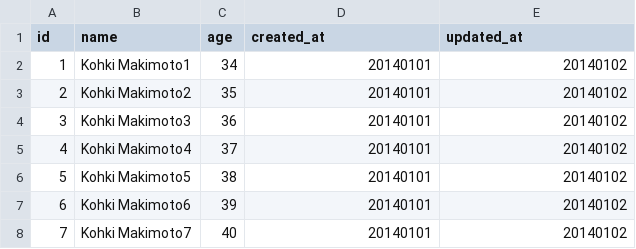
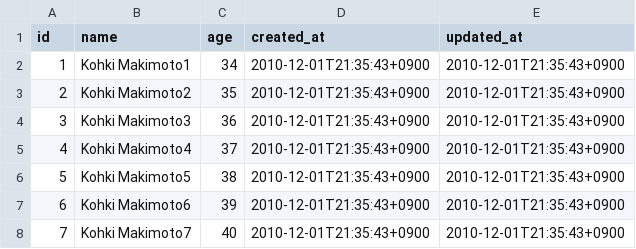
Before and after one commit to kohkimakimoto/FMDBx, a CSV file: FMDBxTests/Classes/users.csv, drawn as a sheet.

```diff
--- a/FMDBxTests/Classes/users.csv
+++ b/FMDBxTests/Classes/users.csv
@@ -1,8 +1,8 @@
 id,name,age,created_at,updated_at
-1,Kohki Makimoto1,34,20140101,20140102
-2,Kohki Makimoto2,35,20140101,20140102
-3,Kohki Makimoto3,36,20140101,20140102
-4,Kohki Makimoto4,37,20140101,20140102
-5,Kohki Makimoto5,38,20140101,20140102
-6,Kohki Makimoto6,39,20140101,20140102
-7,Kohki Makimoto7,40,20140101,20140102
+1,Kohki Makimoto1,34,2010-12-01T21:35:43+0900,2010-12-01T21:35:43+0900
+2,Kohki Makimoto2,35,2010-12-01T21:35:43+0900,2010-12-01T21:35:43+0900
+3,Kohki Makimoto3,36,2010-12-01T21:35:43+0900,2010-12-01T21:35:43+0900
+4,Kohki Makimoto4,37,2010-12-01T21:35:43+0900,2010-12-01T21:35:43+0900
+5,Kohki Makimoto5,38,2010-12-01T21:35:43+0900,2010-12-01T21:35:43+0900
+6,Kohki Makimoto6,39,2010-12-01T21:35:43+0900,2010-12-01T21:35:43+0900
+7,Kohki Makimoto7,40,2010-12-01T21:35:43+0900,2010-12-01T21:35:43+0900
```
Also changed, not shown: 2 other files.
